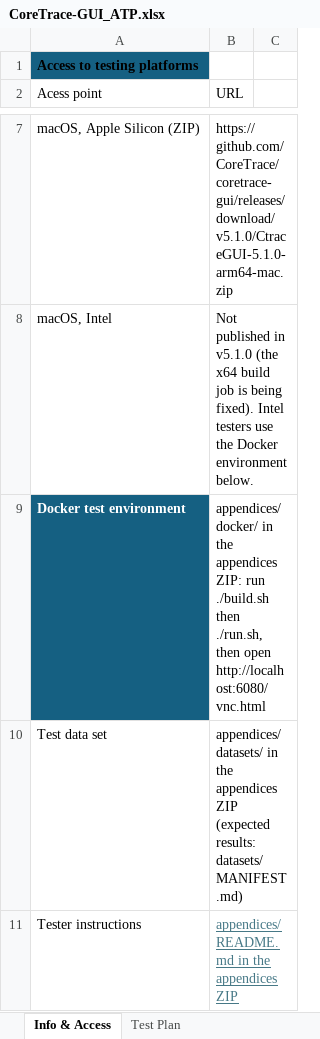
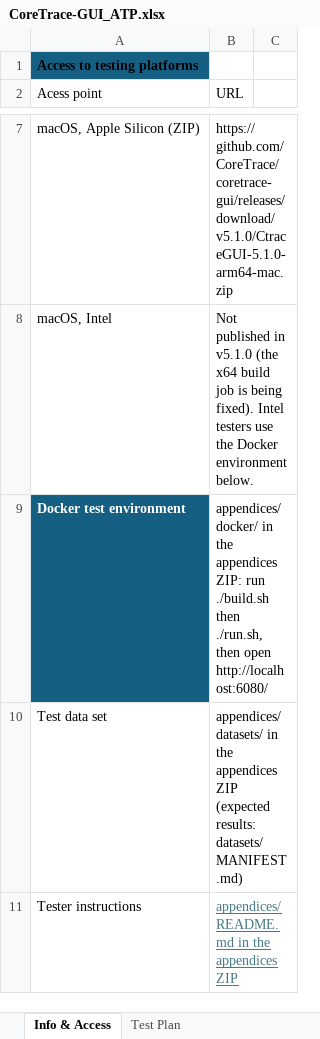
Before and after one commit to CoreTrace/coretrace-gui, an Excel workbook: atp/CoreTrace-GUI_ATP.xlsx, sheet Info & Access, drawn as a sheet; only a part is shown, gaps mark what is left out; values as stored, in another font and other column widths than the file's, no borders; table styles not drawn; the diff names each change by its address in the sheet, - before the commit and + after, or states it on an @@ line.

```diff
--- a/atp/CoreTrace-GUI_ATP.xlsx (sheet Info & Access)
+++ b/atp/CoreTrace-GUI_ATP.xlsx (sheet Info & Access)
-B9 (URL): …then open http://localhost:6080/vnc.html
+B9 (URL): …then open http://localhost:6080/
```
Also changed, not shown: sheet Test Plan, 5 other files.
